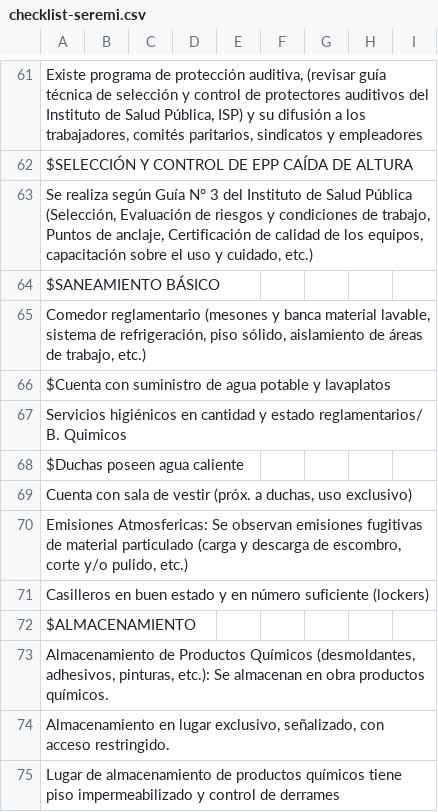
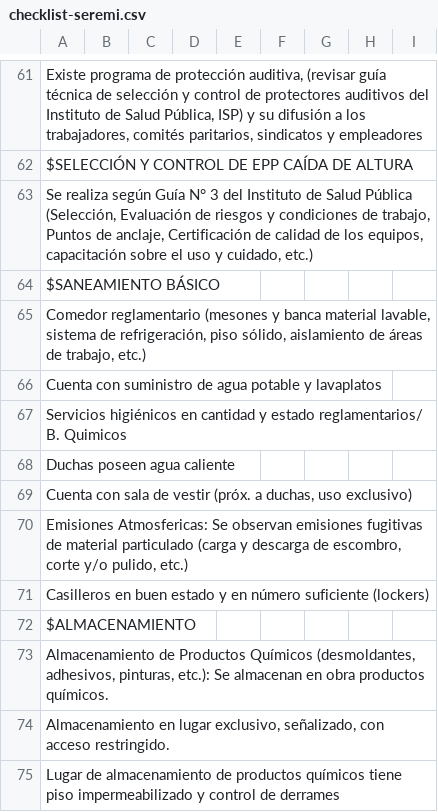
Before and after one commit to andreylujan/efinding-backend, a CSV file: checklist-seremi.csv, drawn as a sheet; only a part is shown, gaps mark what is left out.

```diff
--- a/checklist-seremi.csv
+++ b/checklist-seremi.csv
@@ -65,5 +65,5 @@ $SANEAMIENTO BÁSICO,,,,,,,,
 "Comedor reglamentario (mesones y banca material lavable, sistema de refrigeración, piso sólido, aislamiento de áreas de trabajo, etc.)",,,,,,,,
-$Cuenta con suministro de agua potable y lavaplatos,,,,,,,,
+Cuenta con suministro de agua potable y lavaplatos,,,,,,,,
 Servicios higiénicos en cantidad y estado reglamentarios/ B. Quimicos,,,,,,,,
-$Duchas poseen agua caliente,,,,,,,,
+Duchas poseen agua caliente,,,,,,,,
 "Cuenta con sala de vestir (próx. a duchas, uso exclusivo)",,,,,,,,
```
Also changed, not shown: 1 other file.
